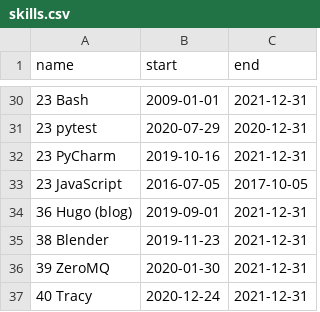
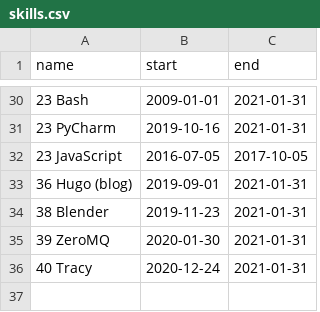
Before and after one commit to deanturpin/skills, a CSV file: skills.csv, drawn as a sheet; only a part is shown, gaps mark what is left out; the diff covers the shown part only.

```diff
--- a/skills.csv
+++ b/skills.csv
@@ -30,8 +30,7 @@ name,start,end
-23 Bash,2009-01-01,2021-12-31
-23 pytest,2020-07-29,2020-12-31
-23 PyCharm,2019-10-16,2021-12-31
+23 Bash,2009-01-01,2021-01-31
+23 PyCharm,2019-10-16,2021-01-31
 23 JavaScript,2016-07-05,2017-10-05
-36 Hugo (blog),2019-09-01,2021-12-31
-38 Blender,2019-11-23,2021-12-31
-39 ZeroMQ,2020-01-30,2021-12-31
-40 Tracy,2020-12-24,2021-12-31
+36 Hugo (blog),2019-09-01,2021-01-31
+38 Blender,2019-11-23,2021-01-31
+39 ZeroMQ,2020-01-30,2021-01-31
+40 Tracy,2020-12-24,2021-01-31
```
Also changed, not shown: 1 added row, 1 removed row and 15 edited cells elsewhere in this file.
